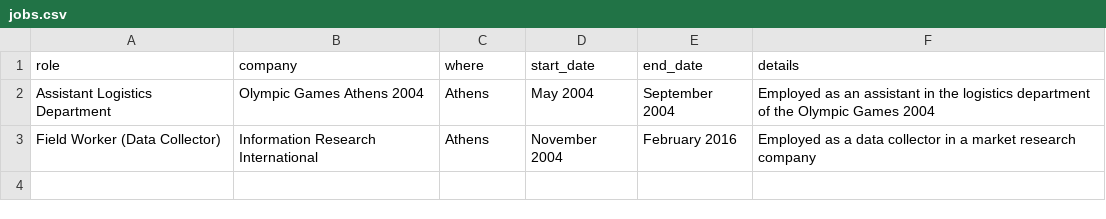
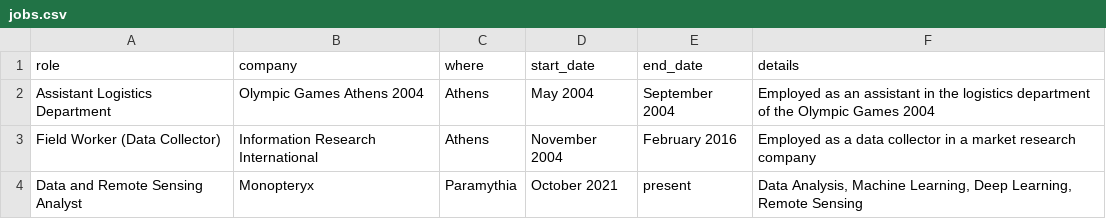
Before and after one commit to mlampros/My.CVitae, a CSV file: data/jobs.csv, drawn as a sheet; the diff names each change by its address in the sheet, - before the commit and + after, or states it on an @@ line.

Commit message:
updated the jobs.csv file

```diff
--- a/data/jobs.csv
+++ b/data/jobs.csv
+row 4: Data and Remote Sensing Analyst | Monopteryx | Paramythia | October 2021 | present | Data Analysis, Machine Learning, Deep Learning, Remote Sensing
```
